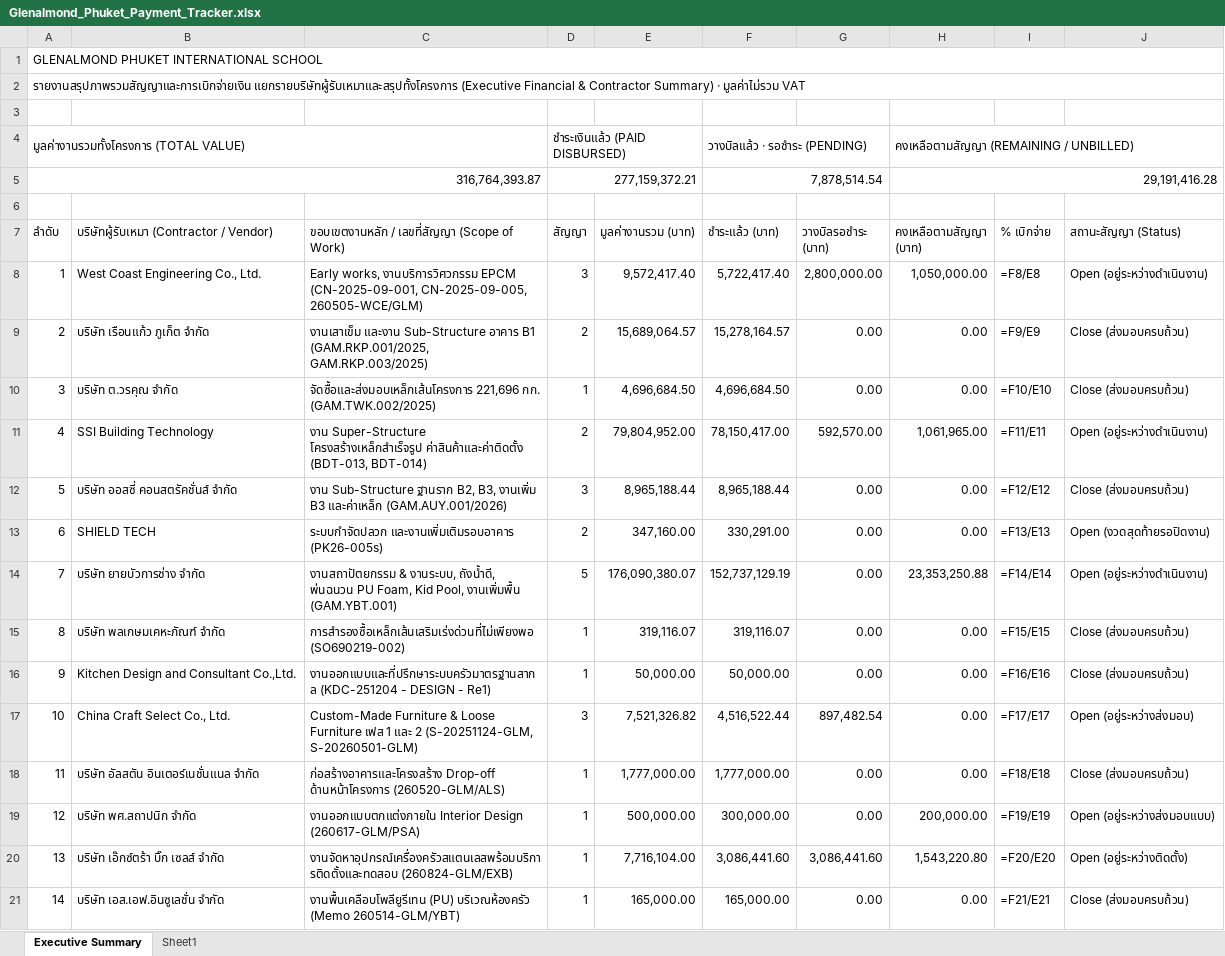
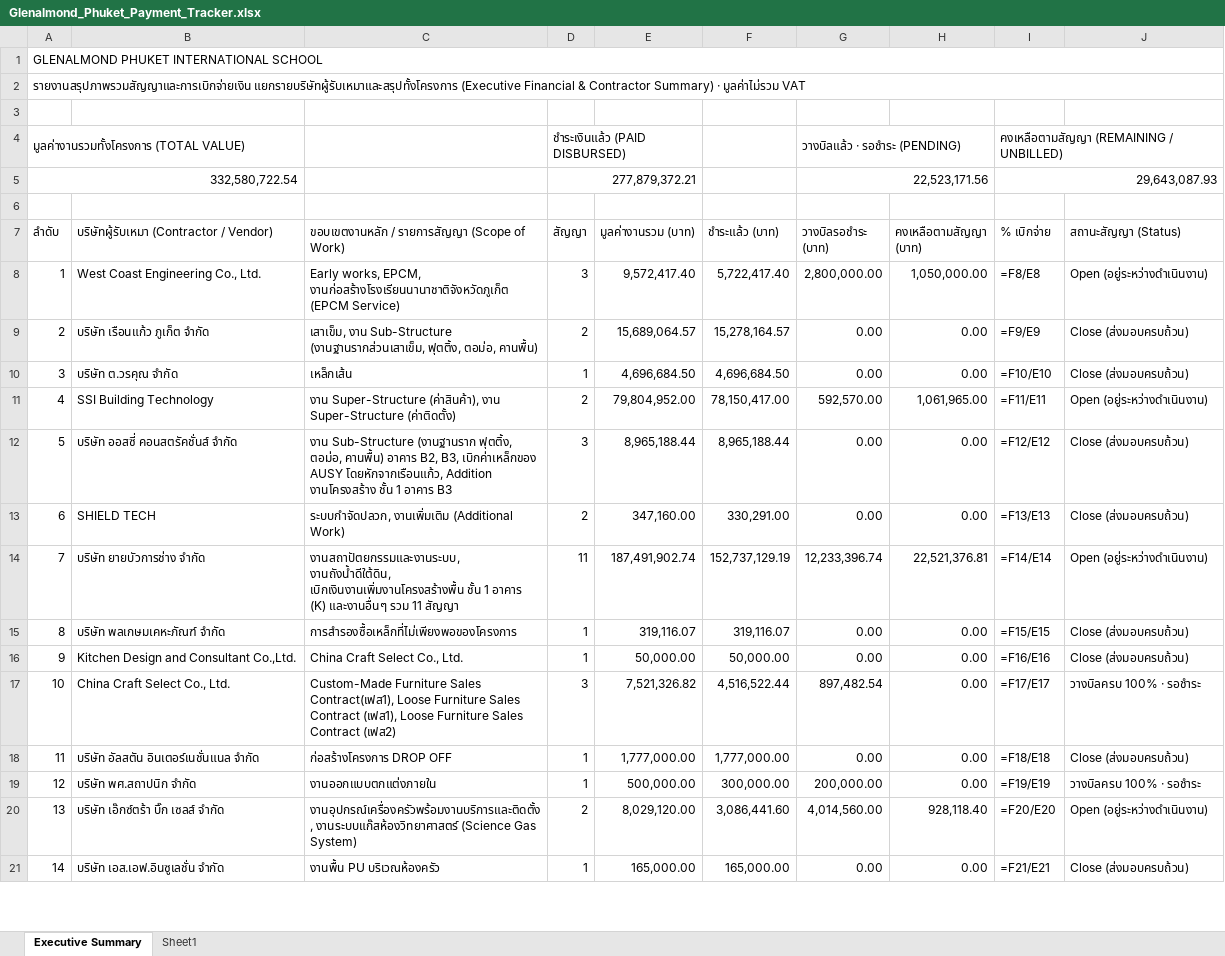
Before and after one commit to sarawutarsa-blip/epcm-phuket, an Excel workbook: assets/Glenalmond_Phuket_Payment_Tracker.xlsx, sheet Executive Summary, drawn as a sheet; only a part is shown; values as stored, in another font and other column widths than the file's, no cell formats; formulas without a stored value are shown as written; removed rows and columns are numbered as before the commit, all else as after; the diff covers the shown part only; the diff names each change by its address in the sheet, - before the commit and + after, or states it on an @@ line.

Commit message:
feat(epcm): update 38 contracts & 164 installments, fix progress bar colors, remove sub-item arrows, and ensure 100% on closed contracts

```diff
--- a/assets/Glenalmond_Phuket_Payment_Tracker.xlsx (sheet Executive Summary)
+++ b/assets/Glenalmond_Phuket_Payment_Tracker.xlsx (sheet Executive Summary)
-row 4: มูลค่างานรวมทั้งโครงการ (TOTAL VALUE) |  |  | ชำระเงินแล้ว (PAID DISBURSED) |  | วางบิลแล้ว · รอชำระ (PENDING) |  | คงเหลือตามสัญญา (REMAINING / UNBILLED)
-row 5: 316,764,393.87 |  |  | 277,159,372.21 |  | 7,878,514.54 |  | 29,191,416.28
+row 4: มูลค่างานรวมทั้งโครงการ (TOTAL VALUE) |  |  | ชำระเงินแล้ว (PAID DISBURSED) |  |  | วางบิลแล้ว · รอชำระ (PENDING) |  | คงเหลือตามสัญญา (REMAINING / UNBILLED)
+row 5: 332,580,722.54 |  |  | 277,879,372.21 |  |  | 22,523,171.56 |  | 29,643,087.93
-C7: ขอบเขตงานหลัก / เลขที่สัญญา (Scope of Work)
+C7: ขอบเขตงานหลัก / รายการสัญญา (Scope of Work)
-C8: Early works, งานบริการวิศวกรรม EPCM (CN-2025-09-001, CN-2025-09-005, 260505-WCE/GLM)
+C8: Early works, EPCM, งานก่อสร้างโรงเรียนนานาชาติจังหวัดภูเก็ต (EPCM Service)
-C9: งานเสาเข็ม และงาน Sub-Structure อาคาร B1 (GAM.RKP.001/2025, GAM.RKP.003/2025)
+C9: เสาเข็ม, งาน Sub-Structure (งานฐานรากส่วนเสาเข็ม, ฟุตติ้ง, ตอม่อ, คานพื้น)
-C10: จัดซื้อและส่งมอบเหล็กเส้นโครงการ 221,696 กก. (GAM.TWK.002/2025)
+C10: เหล็กเส้น
-C11: งาน Super-Structure โครงสร้างเหล็กสำเร็จรูป ค่าสินค้าและค่าติดตั้ง (BDT-013, BDT-014)
+C11: งาน Super-Structure (ค่าสินค้า), งาน Super-Structure (ค่าติดตั้ง)
-C12: งาน Sub-Structure ฐานราก B2, B3, งานเพิ่ม B3 และค่าเหล็ก (GAM.AUY.001/2026)
+C12: งาน Sub-Structure (งานฐานราก ฟุตติ้ง, ตอม่อ, คานพื้น) อาคาร B2, B3, เบิกค่าเหล็กของ AUSY โดยหักจากเรือนแก้ว, Addition งานโครงสร้าง ชั้น 1 อาคาร B3
-C13: ระบบกำจัดปลวก และงานเพิ่มเติมรอบอาคาร (PK26-005s)
+C13: ระบบกำจัดปลวก, งานเพิ่มเติม (Additional Work)
-J13 (สถานะสัญญา (Status)): Open (งวดสุดท้ายรอปิดงาน)
+J13 (สถานะสัญญา (Status)): Close (ส่งมอบครบถ้วน)
-C14: งานสถาปัตยกรรม & งานระบบ, ถังน้ำดี, พ่นฉนวน PU Foam, Kid Pool, งานเพิ่มพื้น (GAM.YBT.001)
+C14: งานสถาปัตยกรรมและงานระบบ, งานถังน้ำดีใต้ดิน, เบิกเงินงานเพิ่มงานโครงสร้างพื้น ชั้น 1 อาคาร (K) และงานอื่นๆ รวม 11 สัญญา
-D14 (สัญญา): 5
+D14 (สัญญา): 11
-E14 (มูลค่างานรวม (บาท)): 176,090,380.07
+E14 (มูลค่างานรวม (บาท)): 187,491,902.74
-G14 (วางบิลรอชำระ (บาท)): 0.00
+G14 (วางบิลรอชำระ (บาท)): 12,233,396.74
-H14 (คงเหลือตามสัญญา (บาท)): 23,353,250.88
+H14 (คงเหลือตามสัญญา (บาท)): 22,521,376.81
-C15: การสำรองซื้อเหล็กเส้นเสริมเร่งด่วนที่ไม่เพียงพอ (SO690219-002)
+C15: การสำรองซื้อเหล็กที่ไม่เพียงพอของโครงการ
-C16: งานออกแบบและที่ปรึกษาระบบครัวมาตรฐานสากล (KDC-251204 - DESIGN - Re1)
+C16: China Craft Select Co., Ltd.
-C17: Custom-Made Furniture & Loose Furniture เฟส 1 และ 2 (S-20251124-GLM, S-20260501-GLM)
+C17: Custom-Made Furniture Sales Contract(เฟส1), Loose Furniture Sales Contract (เฟส1), Loose Furniture Sales Contract (เฟส2)
-J17 (สถานะสัญญา (Status)): Open (อยู่ระหว่างส่งมอบ)
+J17 (สถานะสัญญา (Status)): วางบิลครบ 100% · รอชำระ
-C18: ก่อสร้างอาคารและโครงสร้าง Drop-off ด้านหน้าโครงการ (260520-GLM/ALS)
+C18: ก่อสร้างโครงการ DROP OFF
-C19: งานออกแบบตกแต่งภายใน Interior Design (260617-GLM/PSA)
+C19: งานออกแบบตกแต่งภายใน
-G19 (วางบิลรอชำระ (บาท)): 0.00
+G19 (วางบิลรอชำระ (บาท)): 200,000.00
-H19 (คงเหลือตามสัญญา (บาท)): 200,000.00
+H19 (คงเหลือตามสัญญา (บาท)): 0.00
-J19 (สถานะสัญญา (Status)): Open (อยู่ระหว่างส่งมอบแบบ)
+J19 (สถานะสัญญา (Status)): วางบิลครบ 100% · รอชำระ
-C20: งานจัดหาอุปกรณ์เครื่องครัวสแตนเลสพร้อมบริการติดตั้งและทดสอบ (260824-GLM/EXB)
+C20: งานอุปกรณ์เครื่องครัวพร้อมงานบริการและติดตั้ง, งานระบบแก๊สห้องวิทยาศาสตร์ (Science Gas System)
-D20 (สัญญา): 1
+D20 (สัญญา): 2
-E20 (มูลค่างานรวม (บาท)): 7,716,104.00
+E20 (มูลค่างานรวม (บาท)): 8,029,120.00
-G20 (วางบิลรอชำระ (บาท)): 3,086,441.60
+G20 (วางบิลรอชำระ (บาท)): 4,014,560.00
-H20 (คงเหลือตามสัญญา (บาท)): 1,543,220.80
+H20 (คงเหลือตามสัญญา (บาท)): 928,118.40
-J20 (สถานะสัญญา (Status)): Open (อยู่ระหว่างติดตั้ง)
+J20 (สถานะสัญญา (Status)): Open (อยู่ระหว่างดำเนินงาน)
-C21: งานพื้นเคลือบโพลียูรีเทน (PU) บริเวณห้องครัว (Memo 260514-GLM/YBT)
+C21: งานพื้น PU บริเวณห้องครัว
```
Also changed, not shown: 2 added rows, 1 removed row and 6 edited cells elsewhere in this sheet, sheet Sheet1, cell formats, 6 other files.
